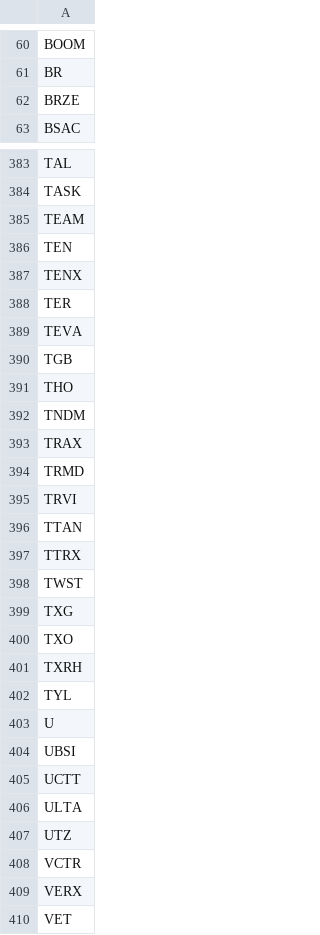
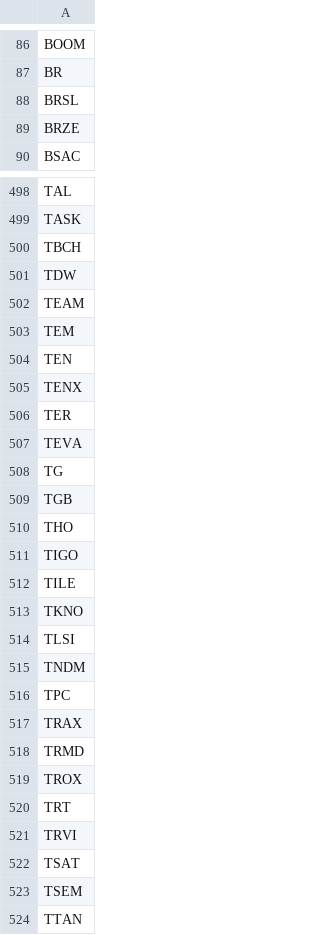
Before and after one commit to LambertAlert/pivot-scanner, a CSV file: watchlist_input.csv, drawn as a sheet; only a part is shown, gaps mark what is left out; the shorter side is filled out with more unchanged rows; the diff covers the shown part only; the diff names each change by its address in the sheet, - before the commit and + after, or states it on an @@ line.

```diff
--- a/watchlist_input.csv
+++ b/watchlist_input.csv
+row 88: BRSL
+row 500: TBCH
+row 501: TDW
+row 503: TEM
+row 508: TG
+row 511: TIGO
+row 512: TILE
+row 513: TKNO
+row 514: TLSI
+row 516: TPC
+row 519: TROX
+row 520: TRT
+row 522: TSAT
+row 523: TSEM
```
Also changed, not shown: 126 added rows elsewhere in this file.
